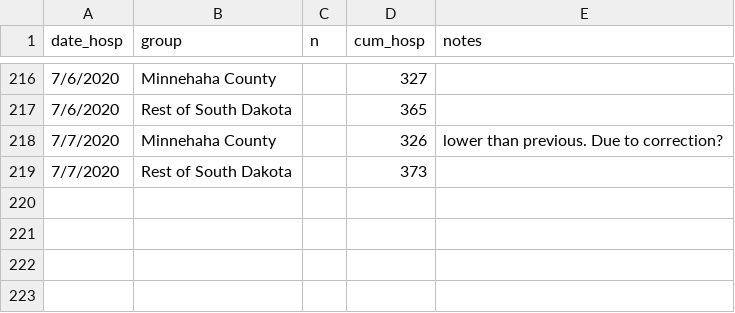
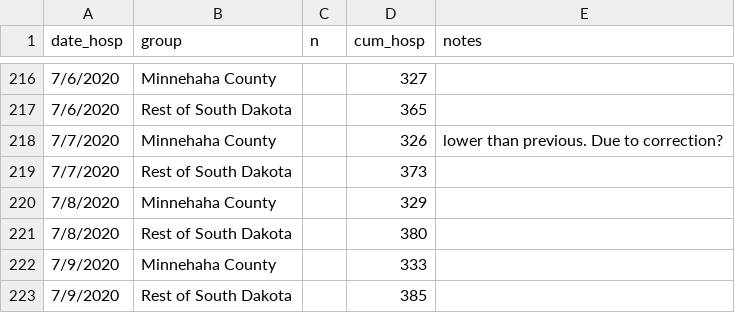
Before and after one commit to jswesner/covid_sd_ms, a CSV file: data/cum_hosp.csv, drawn as a sheet; only a part is shown, gaps mark what is left out; the diff names each change by its address in the sheet, - before the commit and + after, or states it on an @@ line.

```diff
--- a/data/cum_hosp.csv
+++ b/data/cum_hosp.csv
+row 220: 7/8/2020 | Minnehaha County |  | 329
+row 221: 7/8/2020 | Rest of South Dakota |  | 380
+row 222: 7/9/2020 | Minnehaha County |  | 333
+row 223: 7/9/2020 | Rest of South Dakota |  | 385
```
Also changed, not shown: data/data_kelo.csv, 49 other files.
